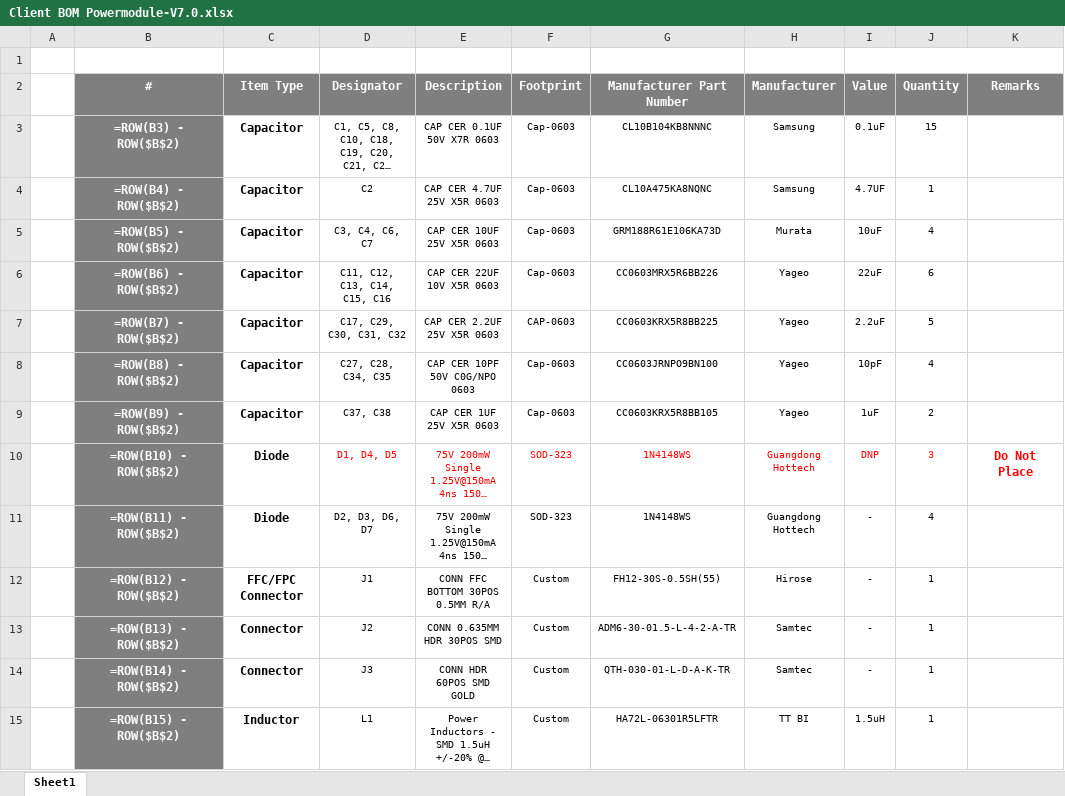
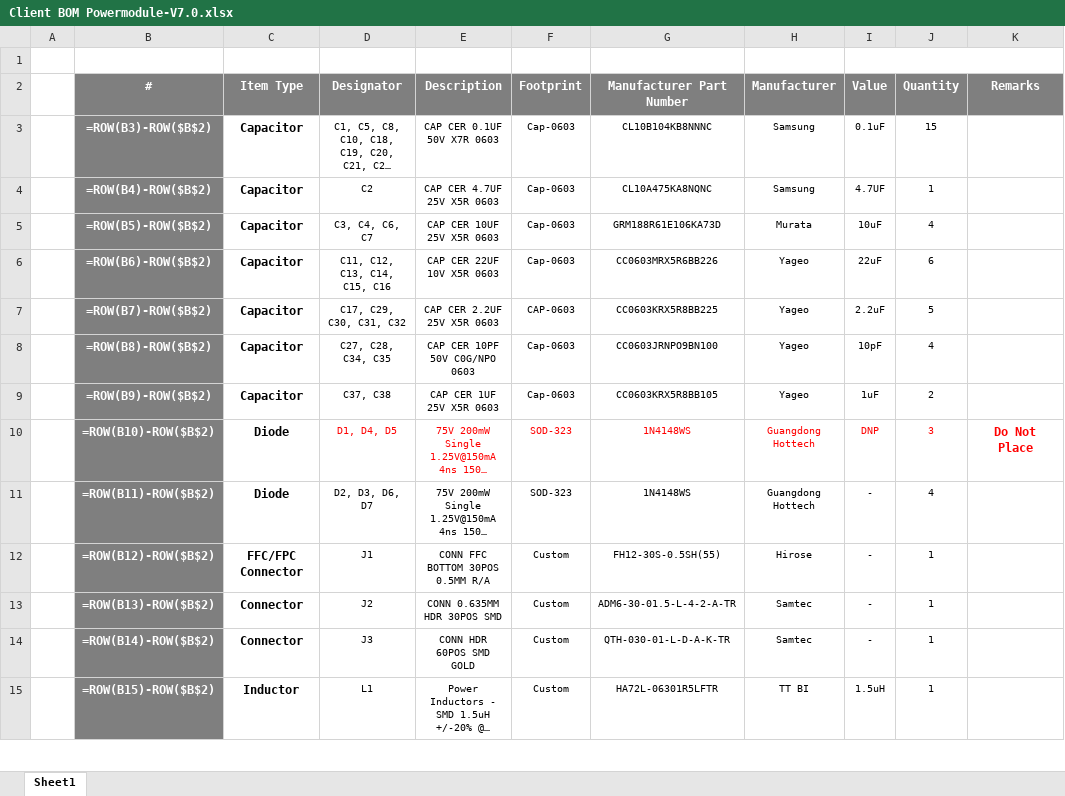
Before and after one commit to eSpark-Backup/gerholdvoorde-dronebms, an Excel workbook: Design Files/Powermodule-v7.0.0/BOM/Client BOM Powermodule-V7.0.xlsx, sheet Sheet1, drawn as a sheet; only a part is shown; long unchanged cells end in …; values as stored, in another font and other column widths than the file's, no borders; formulas are shown in place of their values; the diff covers the shown part only; the diff names each change by its address in the sheet, - before the commit and + after, or states it on an @@ line.

```diff
--- a/Design Files/Powermodule-v7.0.0/BOM/Client BOM Powermodule-V7.0.xlsx (sheet Sheet1)
+++ b/Design Files/Powermodule-v7.0.0/BOM/Client BOM Powermodule-V7.0.xlsx (sheet Sheet1)
-B3 (#): =ROW(B3) - ROW($B$2)
+B3 (#): =ROW(B3)-ROW($B$2)
-B4 (#): =ROW(B4) - ROW($B$2)
+B4 (#): =ROW(B4)-ROW($B$2)
-B5 (#): =ROW(B5) - ROW($B$2)
+B5 (#): =ROW(B5)-ROW($B$2)
-B6 (#): =ROW(B6) - ROW($B$2)
+B6 (#): =ROW(B6)-ROW($B$2)
-B7 (#): =ROW(B7) - ROW($B$2)
+B7 (#): =ROW(B7)-ROW($B$2)
-B8 (#): =ROW(B8) - ROW($B$2)
+B8 (#): =ROW(B8)-ROW($B$2)
-B9 (#): =ROW(B9) - ROW($B$2)
+B9 (#): =ROW(B9)-ROW($B$2)
-B10 (#): =ROW(B10) - ROW($B$2)
+B10 (#): =ROW(B10)-ROW($B$2)
-B11 (#): =ROW(B11) - ROW($B$2)
+B11 (#): =ROW(B11)-ROW($B$2)
-B12 (#): =ROW(B12) - ROW($B$2)
+B12 (#): =ROW(B12)-ROW($B$2)
-B13 (#): =ROW(B13) - ROW($B$2)
+B13 (#): =ROW(B13)-ROW($B$2)
-B14 (#): =ROW(B14) - ROW($B$2)
+B14 (#): =ROW(B14)-ROW($B$2)
-B15 (#): =ROW(B15) - ROW($B$2)
+B15 (#): =ROW(B15)-ROW($B$2)
```
Also changed, not shown: 28 edited cells elsewhere in this sheet, 4 other files.
